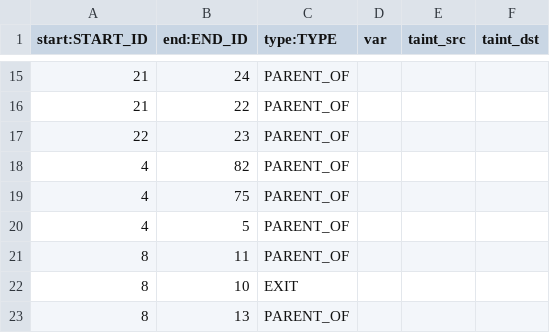
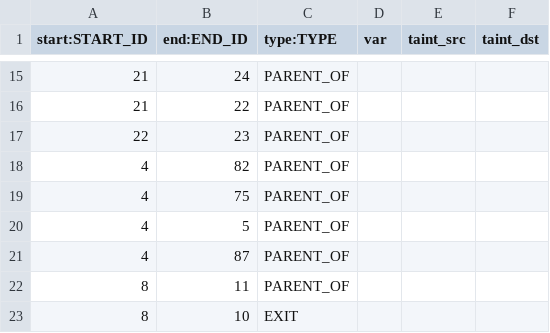
Before and after one commit to Suuuuuzy/run_JSCPG, a CSV file: import2neo4j/rels.csv, drawn as a sheet; only a part is shown, gaps mark what is left out; the shorter side is filled out with more unchanged rows; the diff covers the shown part only.

```diff
--- a/import2neo4j/rels.csv
+++ b/import2neo4j/rels.csv
@@ -20,2 +20,3 @@ start:START_ID	end:END_ID	type:TYPE	var	taint_src	taint_dst
 4	5	PARENT_OF			
+4	87	PARENT_OF			
 8	11	PARENT_OF			
```
Also changed, not shown: 16 added rows, 4 removed rows and 4 edited cells elsewhere in this file, import2neo4j/nodes.csv, 3 other files.
